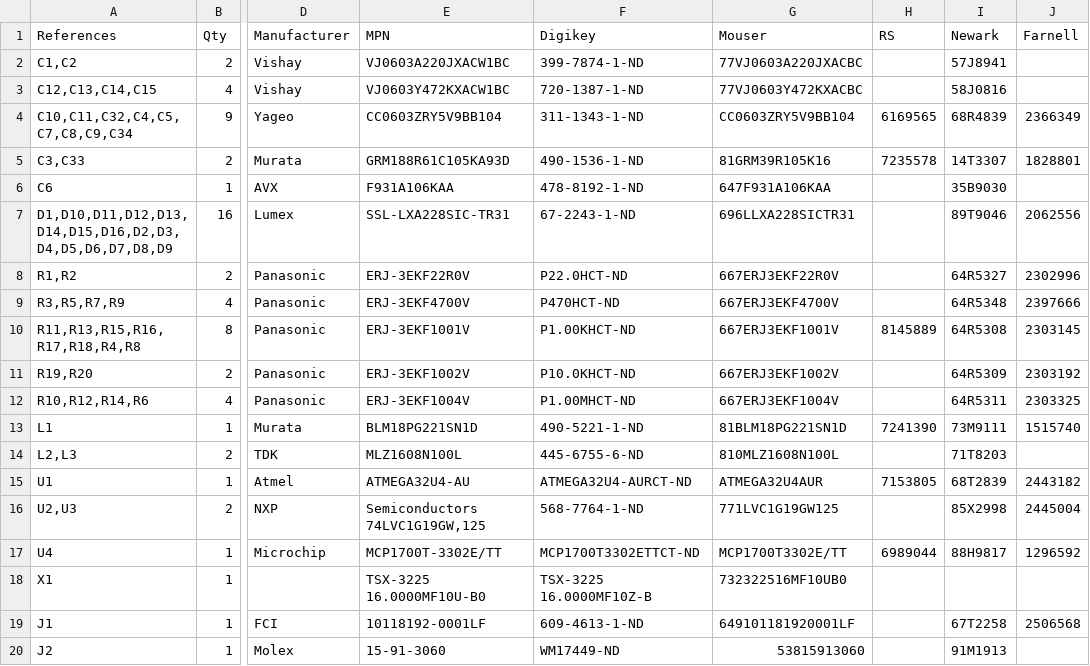
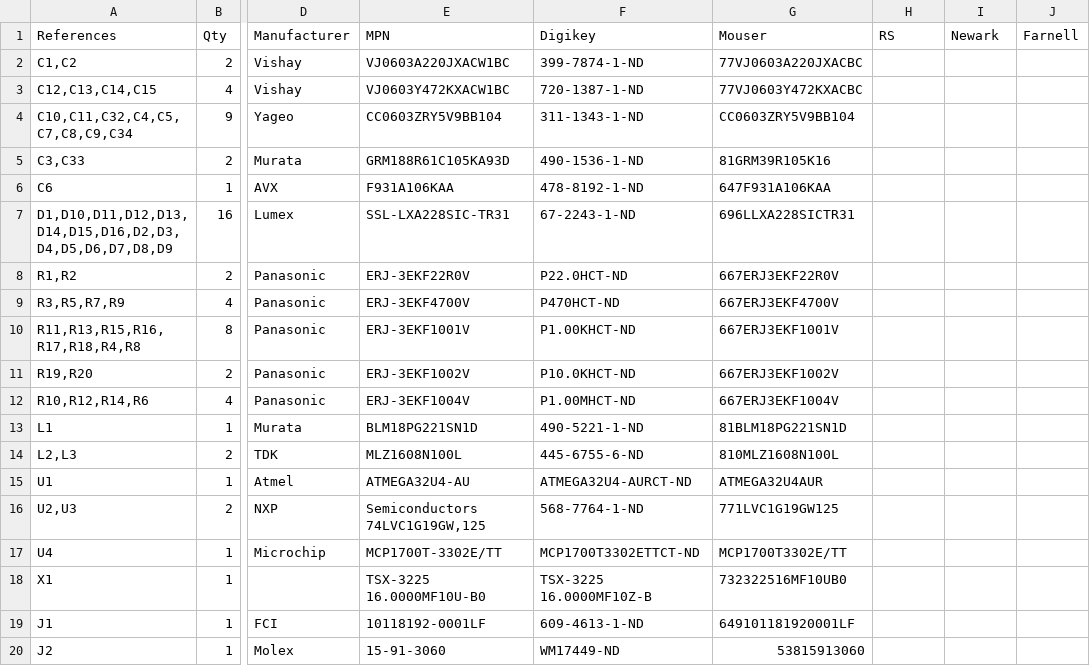
Before and after one commit to kasbah/nomech, a TSV file: 1-click-bom.tsv, drawn as a sheet; only a part is shown, gaps mark what is left out; the diff names each change by its address in the sheet, - before the commit and + after, or states it on an @@ line.

```diff
--- a/1-click-bom.tsv
+++ b/1-click-bom.tsv
-I2 (Newark): 57J8941
+I2 (Newark): (empty)
-I3 (Newark): 58J0816
+I3 (Newark): (empty)
-H4 (RS): 6169565
+H4 (RS): (empty)
-I4 (Newark): 68R4839
+I4 (Newark): (empty)
-J4 (Farnell): 2366349
+J4 (Farnell): (empty)
-H5 (RS): 7235578
+H5 (RS): (empty)
-I5 (Newark): 14T3307
+I5 (Newark): (empty)
-J5 (Farnell): 1828801
+J5 (Farnell): (empty)
-I6 (Newark): 35B9030
+I6 (Newark): (empty)
-I7 (Newark): 89T9046
+I7 (Newark): (empty)
-J7 (Farnell): 2062556
+J7 (Farnell): (empty)
-I8 (Newark): 64R5327
+I8 (Newark): (empty)
-J8 (Farnell): 2302996
+J8 (Farnell): (empty)
-I9 (Newark): 64R5348
+I9 (Newark): (empty)
-J9 (Farnell): 2397666
+J9 (Farnell): (empty)
-H10 (RS): 8145889
+H10 (RS): (empty)
-I10 (Newark): 64R5308
+I10 (Newark): (empty)
-J10 (Farnell): 2303145
+J10 (Farnell): (empty)
-I11 (Newark): 64R5309
+I11 (Newark): (empty)
-J11 (Farnell): 2303192
+J11 (Farnell): (empty)
-I12 (Newark): 64R5311
+I12 (Newark): (empty)
-J12 (Farnell): 2303325
+J12 (Farnell): (empty)
-H13 (RS): 7241390
+H13 (RS): (empty)
-I13 (Newark): 73M9111
+I13 (Newark): (empty)
-J13 (Farnell): 1515740
+J13 (Farnell): (empty)
-I14 (Newark): 71T8203
+I14 (Newark): (empty)
-H15 (RS): 7153805
+H15 (RS): (empty)
-I15 (Newark): 68T2839
+I15 (Newark): (empty)
-J15 (Farnell): 2443182
+J15 (Farnell): (empty)
-I16 (Newark): 85X2998
+I16 (Newark): (empty)
-J16 (Farnell): 2445004
+J16 (Farnell): (empty)
-H17 (RS): 6989044
+H17 (RS): (empty)
-I17 (Newark): 88H9817
+I17 (Newark): (empty)
-J17 (Farnell): 1296592
+J17 (Farnell): (empty)
-I19 (Newark): 67T2258
+I19 (Newark): (empty)
-J19 (Farnell): 2506568
+J19 (Farnell): (empty)
-I20 (Newark): 91M1913
+I20 (Newark): (empty)
```
Also changed, not shown: 1 other file.
